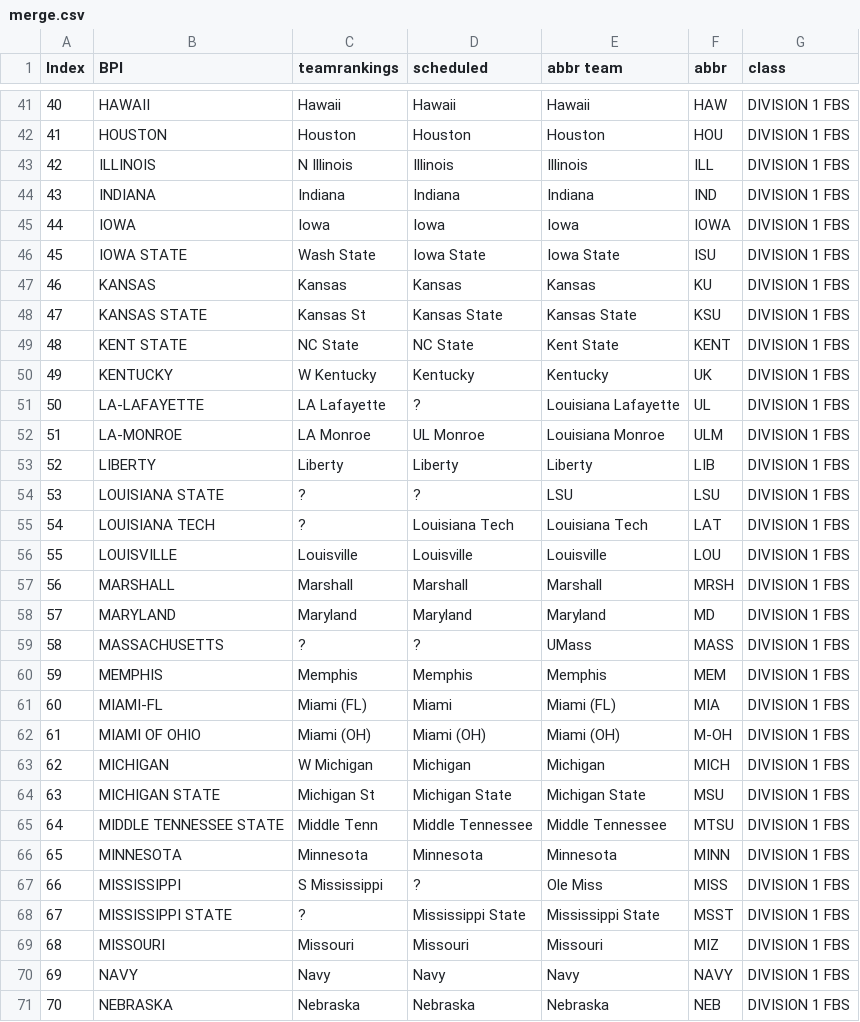
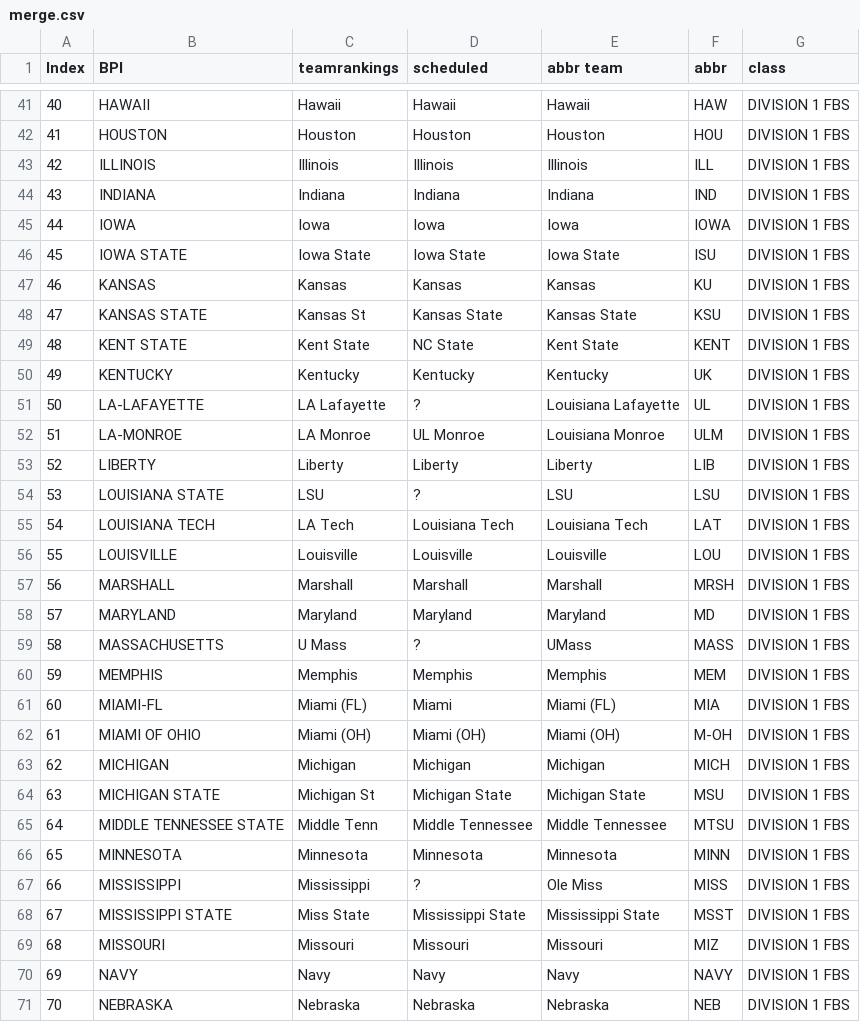
Before and after one commit to meprogrammerguy/pyBlitz, a CSV file: data/merge.csv, drawn as a sheet; only a part is shown, gaps mark what is left out; the diff covers the shown part only.

```diff
--- a/data/merge.csv
+++ b/data/merge.csv
@@ -42,10 +42,10 @@ Index,BPI,teamrankings,scheduled,abbr team,abbr,class
 41,HOUSTON,Houston,Houston,Houston,HOU,DIVISION 1  FBS
-42,ILLINOIS,N Illinois,Illinois,Illinois,ILL,DIVISION 1  FBS
+42,ILLINOIS,Illinois,Illinois,Illinois,ILL,DIVISION 1  FBS
 43,INDIANA,Indiana,Indiana,Indiana,IND,DIVISION 1  FBS
 44,IOWA,Iowa,Iowa,Iowa,IOWA,DIVISION 1  FBS
-45,IOWA STATE,Wash State,Iowa State,Iowa State,ISU,DIVISION 1  FBS
+45,IOWA STATE,Iowa State,Iowa State,Iowa State,ISU,DIVISION 1  FBS
 46,KANSAS,Kansas,Kansas,Kansas,KU,DIVISION 1  FBS
 47,KANSAS STATE,Kansas St,Kansas State,Kansas State,KSU,DIVISION 1  FBS
-48,KENT STATE,NC State,NC State,Kent State,KENT,DIVISION 1  FBS
-49,KENTUCKY,W Kentucky,Kentucky,Kentucky,UK,DIVISION 1  FBS
+48,KENT STATE,Kent State,NC State,Kent State,KENT,DIVISION 1  FBS
+49,KENTUCKY,Kentucky,Kentucky,Kentucky,UK,DIVISION 1  FBS
 50,LA-LAFAYETTE,LA Lafayette,?,Louisiana Lafayette,UL,DIVISION 1  FBS
@@ -53,4 +53,4 @@ Index,BPI,teamrankings,scheduled,abbr team,abbr,class
 52,LIBERTY,Liberty,Liberty,Liberty,LIB,DIVISION 1  FBS
-53,LOUISIANA STATE,?,?,LSU,LSU,DIVISION 1  FBS
-54,LOUISIANA TECH,?,Louisiana Tech,Louisiana Tech,LAT,DIVISION 1  FBS
+53,LOUISIANA STATE,LSU,?,LSU,LSU,DIVISION 1  FBS
+54,LOUISIANA TECH,LA Tech,Louisiana Tech,Louisiana Tech,LAT,DIVISION 1  FBS
 55,LOUISVILLE,Louisville,Louisville,Louisville,LOU,DIVISION 1  FBS
@@ -58,3 +58,3 @@ Index,BPI,teamrankings,scheduled,abbr team,abbr,class
 57,MARYLAND,Maryland,Maryland,Maryland,MD,DIVISION 1  FBS
-58,MASSACHUSETTS,?,?,UMass,MASS,DIVISION 1  FBS
+58,MASSACHUSETTS,U Mass,?,UMass,MASS,DIVISION 1  FBS
 59,MEMPHIS,Memphis,Memphis,Memphis,MEM,DIVISION 1  FBS
@@ -62,3 +62,3 @@ Index,BPI,teamrankings,scheduled,abbr team,abbr,class
 61,MIAMI OF OHIO,Miami (OH),Miami (OH),Miami (OH),M-OH,DIVISION 1  FBS
-62,MICHIGAN,W Michigan,Michigan,Michigan,MICH,DIVISION 1  FBS
+62,MICHIGAN,Michigan,Michigan,Michigan,MICH,DIVISION 1  FBS
 63,MICHIGAN STATE,Michigan St,Michigan State,Michigan State,MSU,DIVISION 1  FBS
@@ -66,4 +66,4 @@ Index,BPI,teamrankings,scheduled,abbr team,abbr,class
 65,MINNESOTA,Minnesota,Minnesota,Minnesota,MINN,DIVISION 1  FBS
-66,MISSISSIPPI,S Mississippi,?,Ole Miss,MISS,DIVISION 1  FBS
-67,MISSISSIPPI STATE,?,Mississippi State,Mississippi State,MSST,DIVISION 1  FBS
+66,MISSISSIPPI,Mississippi,?,Ole Miss,MISS,DIVISION 1  FBS
+67,MISSISSIPPI STATE,Miss State,Mississippi State,Mississippi State,MSST,DIVISION 1  FBS
 68,MISSOURI,Missouri,Missouri,Missouri,MIZ,DIVISION 1  FBS
```
Also changed, not shown: 25 edited cells elsewhere in this file, data/merge_abbreviation.csv, data/merge_stats.csv, 5 other files.
